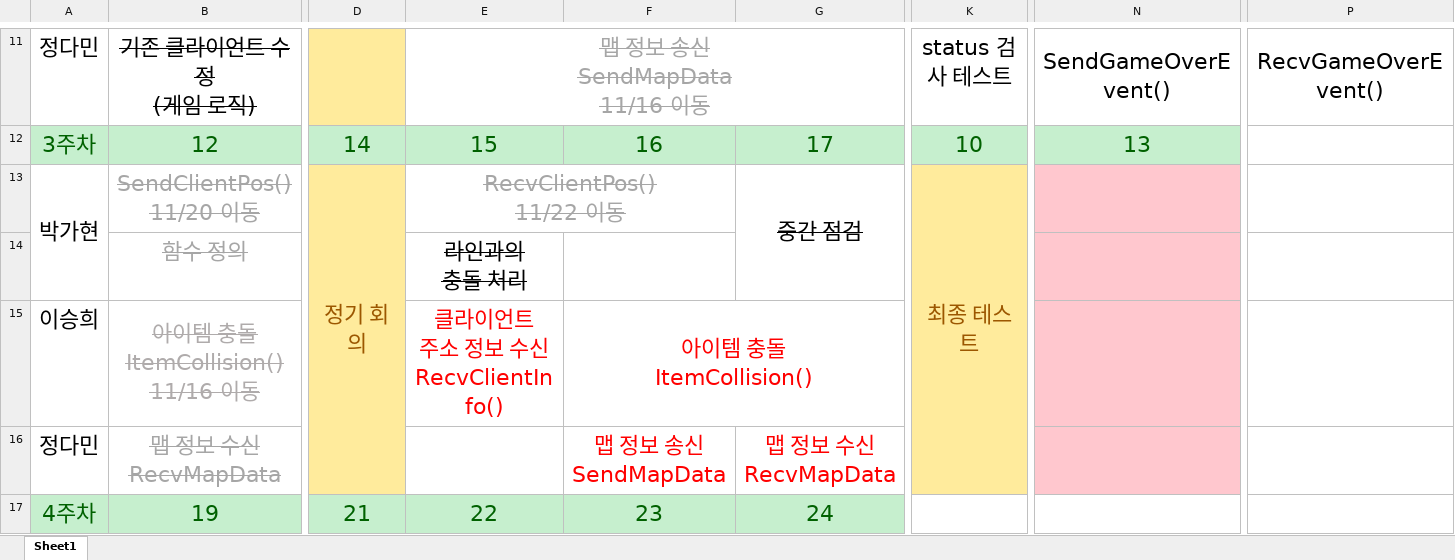
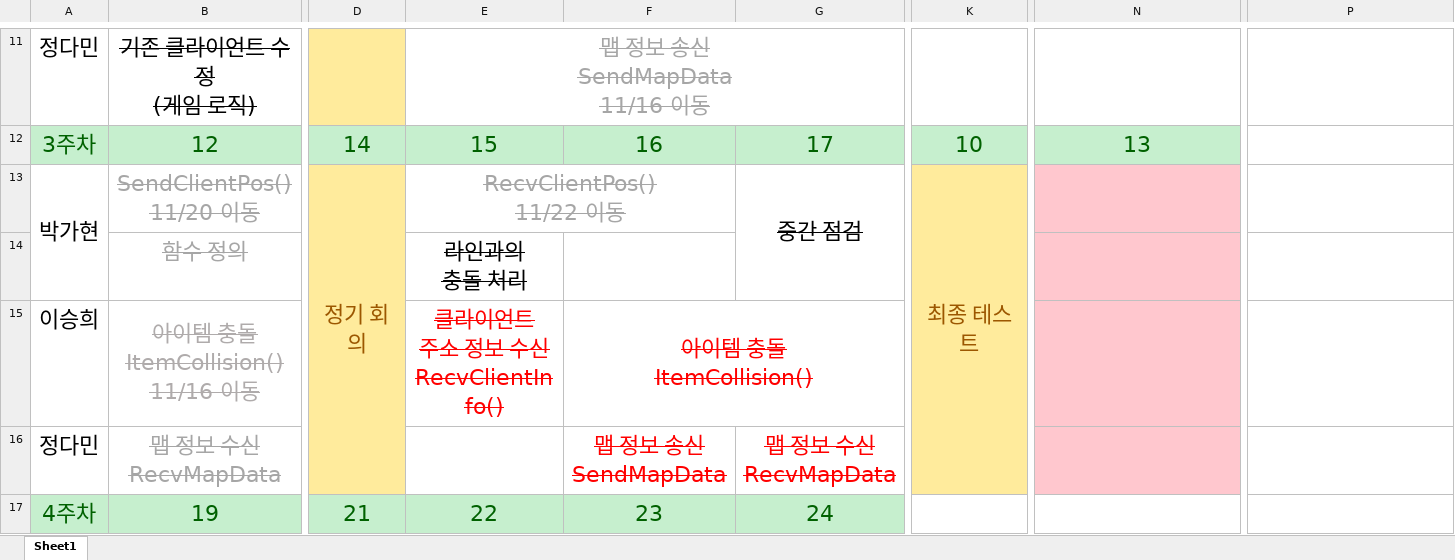
Before and after one commit to 2023NGP/To_Be_A_Butterfly, an Excel workbook: ~Documents~/일정표.xlsx, sheet Sheet1, drawn as a sheet; only a part is shown, gaps mark what is left out; values as stored, in another font and other column widths than the file's, no borders; the diff covers the shown part only; the diff names each change by its address in the sheet, - before the commit and + after, or states it on an @@ line.

```diff
--- a/~Documents~/일정표.xlsx (sheet Sheet1)
+++ b/~Documents~/일정표.xlsx (sheet Sheet1)
-K11: status 검사 테스트
+K11: (empty)
-N11: SendGameOverEvent()
+N11: (empty)
-P11: RecvGameOverEvent()
+P11: (empty)
-E15:F15 strikethrough: off
+E15:F15 strikethrough: on
-F16:G16 strikethrough: off
+F16:G16 strikethrough: on
```
Also changed, not shown: 1 added row, 1 removed row, 32 edited cells, cell formats and merged cells elsewhere in this sheet.
